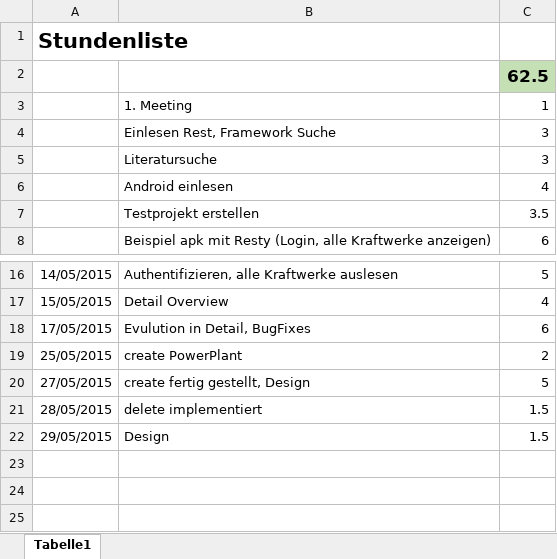
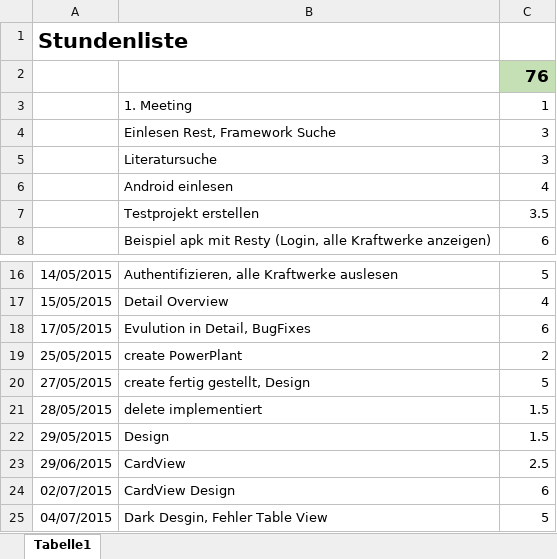
Before and after one commit to EPilz/Bac, an Excel workbook: Stundenliste.xlsx, sheet Tabelle1, drawn as a sheet; only a part is shown, gaps mark what is left out; values as stored, in another font and other column widths than the file's, no borders; the diff names each change by its address in the sheet, - before the commit and + after, or states it on an @@ line.

Commit message:
Design geändert

```diff
--- a/Stundenliste.xlsx (sheet Tabelle1)
+++ b/Stundenliste.xlsx (sheet Tabelle1)
-C2: 62.5
+C2: 76
+row 23: 29/06/2015 | CardView | 2.5
+row 24: 02/07/2015 | CardView Design | 6
+row 25: 04/07/2015 | Dark Desgin, Fehler Table View | 5
```
Also changed, not shown: 18 other files.
